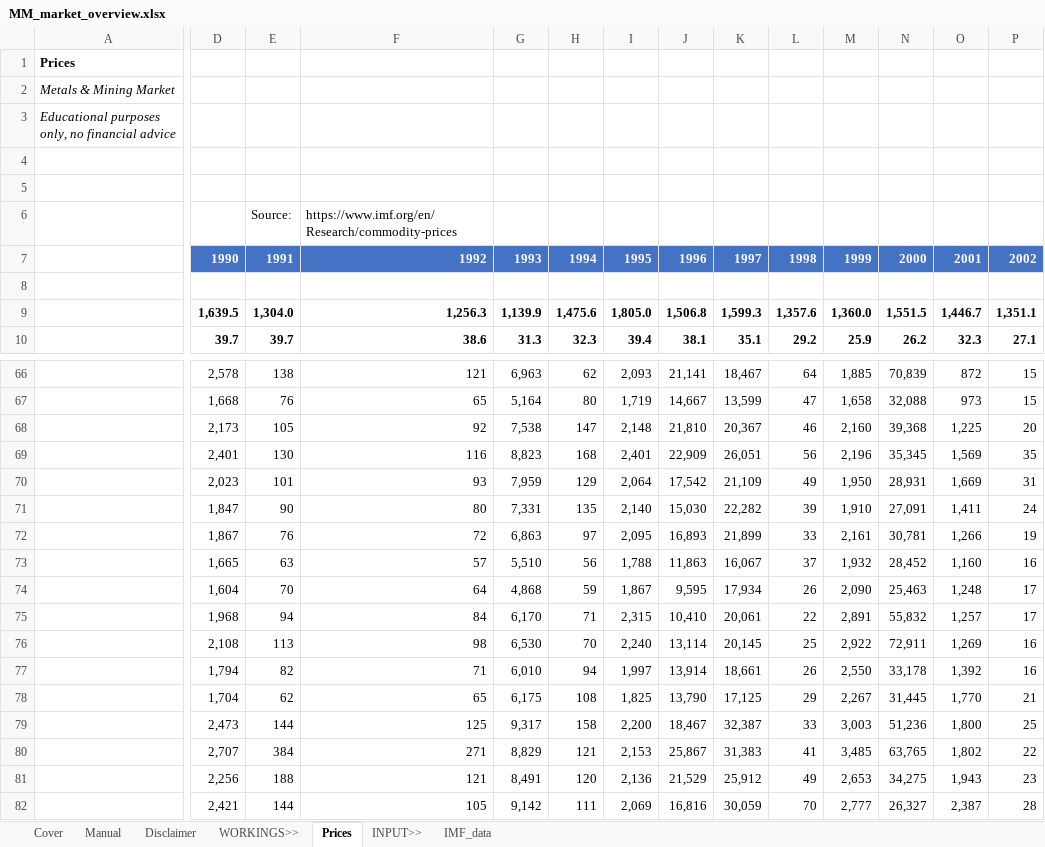
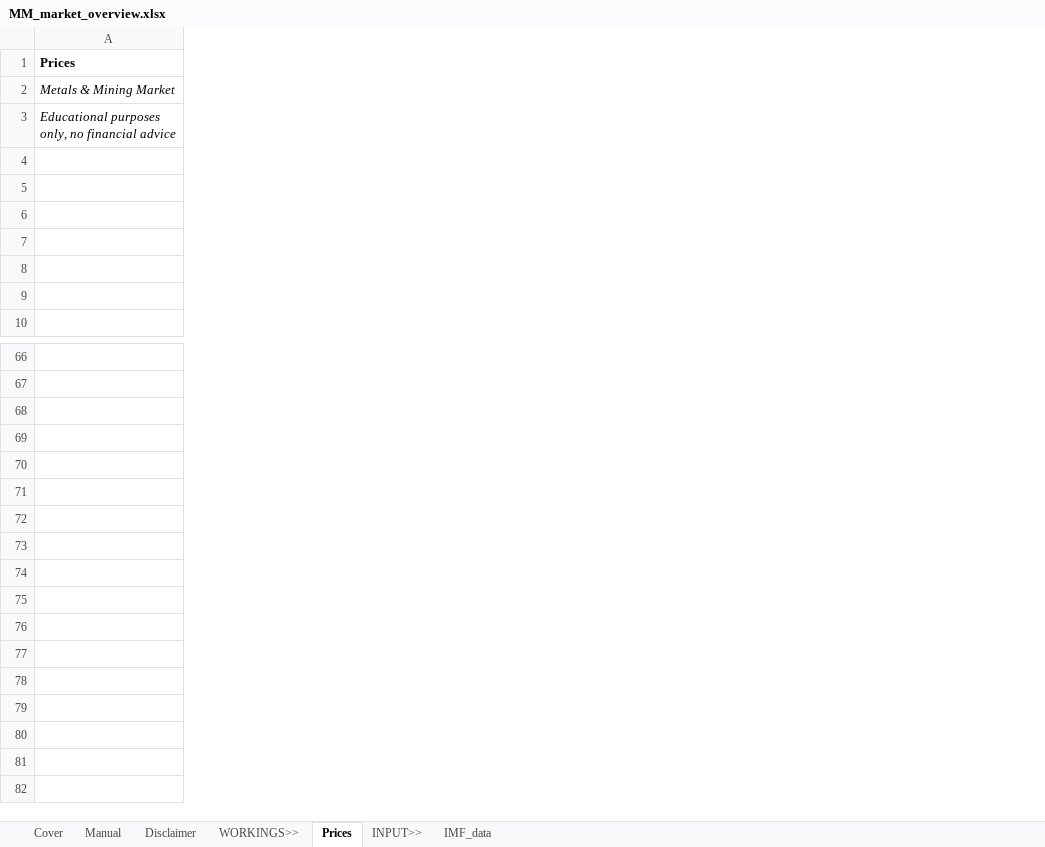
Before and after one commit to saltKonstantin/valuations, an Excel workbook: MM_market_overview.xlsx, sheet Prices, drawn as a sheet; only a part is shown, gaps mark what is left out; values as stored, in another font and other column widths than the file's, no borders; charts and pictures not drawn; rows hold the shown columns only; the diff covers the shown part only; the diff names each change by its address in the sheet, - before the commit and + after, or states it on an @@ line.

```diff
--- a/MM_market_overview.xlsx (sheet Prices)
+++ b/MM_market_overview.xlsx (sheet Prices)
@@ column D hidden, rows 7-10: 1990 |  | 1,639.5 | 39.7; rows 66-82: 2,578 | 1,668 | 2,173 | 2,401 | 2,023 | 1,847 | 1,867 | 1,665 | 1,604 | 1,968 | 2,108 | 1,794 | 1,704 | 2,473 | 2,707 | 2,256 | 2,421 @@
@@ column E hidden, rows 6-10: Source: | 1991 |  | 1,304.0 | 39.7; rows 66-82: 138 | 76 | 105 | 130 | 101 | 90 | 76 | 63 | 70 | 94 | 113 | 82 | 62 | 144 | 384 | 188 | 144 @@
@@ column F hidden, rows 6-10: https://www.imf.org/en/Research/commodity-prices | 1992 |  | 1,256.3 | 38.6; rows 66-82: 121 | 65 | 92 | 116 | 93 | 80 | 72 | 57 | 64 | 84 | 98 | 71 | 65 | 125 | 271 | 121 | 105 @@
@@ column G hidden, rows 7-10: 1993 |  | 1,139.9 | 31.3; rows 66-82: 6,963 | 5,164 | 7,538 | 8,823 | 7,959 | 7,331 | 6,863 | 5,510 | 4,868 | 6,170 | 6,530 | 6,010 | 6,175 | 9,317 | 8,829 | 8,491 | 9,142 @@
@@ column H hidden, rows 7-10: 1994 |  | 1,475.6 | 32.3; rows 66-82: 62 | 80 | 147 | 168 | 129 | 135 | 97 | 56 | 59 | 71 | 70 | 94 | 108 | 158 | 121 | 120 | 111 @@
@@ column I hidden, rows 7-10: 1995 |  | 1,805.0 | 39.4; rows 66-82: 2,093 | 1,719 | 2,148 | 2,401 | 2,064 | 2,140 | 2,095 | 1,788 | 1,867 | 2,315 | 2,240 | 1,997 | 1,825 | 2,200 | 2,153 | 2,136 | 2,069 @@
@@ column J hidden, rows 7-10: 1996 |  | 1,506.8 | 38.1; rows 66-82: 21,141 | 14,667 | 21,810 | 22,909 | 17,542 | 15,030 | 16,893 | 11,863 | 9,595 | 10,410 | 13,114 | 13,914 | 13,790 | 18,467 | 25,867 | 21,529 | 16,816 @@
@@ column K hidden, rows 7-10: 1997 |  | 1,599.3 | 35.1; rows 66-82: 18,467 | 13,599 | 20,367 | 26,051 | 21,109 | 22,282 | 21,899 | 16,067 | 17,934 | 20,061 | 20,145 | 18,661 | 17,125 | 32,387 | 31,383 | 25,912 | 30,059 @@
@@ column L hidden, rows 7-10: 1998 |  | 1,357.6 | 29.2; rows 66-82: 64 | 47 | 46 | 56 | 49 | 39 | 33 | 37 | 26 | 22 | 25 | 26 | 29 | 33 | 41 | 49 | 70 @@
@@ column M hidden, rows 7-10: 1999 |  | 1,360.0 | 25.9; rows 66-82: 1,885 | 1,658 | 2,160 | 2,196 | 1,950 | 1,910 | 2,161 | 1,932 | 2,090 | 2,891 | 2,922 | 2,550 | 2,267 | 3,003 | 3,485 | 2,653 | 2,777 @@
@@ column N hidden, rows 7-10: 2000 |  | 1,551.5 | 26.2; rows 66-82: 70,839 | 32,088 | 39,368 | 35,345 | 28,931 | 27,091 | 30,781 | 28,452 | 25,463 | 55,832 | 72,911 | 33,178 | 31,445 | 51,236 | 63,765 | 34,275 | 26,327 @@
@@ column O hidden, rows 7-10: 2001 |  | 1,446.7 | 32.3; rows 66-82: 872 | 973 | 1,225 | 1,569 | 1,669 | 1,411 | 1,266 | 1,160 | 1,248 | 1,257 | 1,269 | 1,392 | 1,770 | 1,800 | 1,802 | 1,943 | 2,387 @@
@@ column P hidden, rows 7-10: 2002 |  | 1,351.1 | 27.1; rows 66-82: 15 | 15 | 20 | 35 | 31 | 24 | 19 | 16 | 17 | 17 | 16 | 16 | 21 | 25 | 22 | 23 | 28 @@
-row 66:  | 2,578 | 138 | 121 | 6,963 | 62 | 2,093 | 21,141 | 18,467 | 64 | 1,885 | 70,839 | 872 | 15
+row 66: (empty)
-row 67:  | 1,668 | 76 | 65 | 5,164 | 80 | 1,719 | 14,667 | 13,599 | 47 | 1,658 | 32,088 | 973 | 15
+row 67: (empty)
-row 68:  | 2,173 | 105 | 92 | 7,538 | 147 | 2,148 | 21,810 | 20,367 | 46 | 2,160 | 39,368 | 1,225 | 20
+row 68: (empty)
-row 69:  | 2,401 | 130 | 116 | 8,823 | 168 | 2,401 | 22,909 | 26,051 | 56 | 2,196 | 35,345 | 1,569 | 35
+row 69: (empty)
-row 70:  | 2,023 | 101 | 93 | 7,959 | 129 | 2,064 | 17,542 | 21,109 | 49 | 1,950 | 28,931 | 1,669 | 31
+row 70: (empty)
-row 71:  | 1,847 | 90 | 80 | 7,331 | 135 | 2,140 | 15,030 | 22,282 | 39 | 1,910 | 27,091 | 1,411 | 24
+row 71: (empty)
-row 72:  | 1,867 | 76 | 72 | 6,863 | 97 | 2,095 | 16,893 | 21,899 | 33 | 2,161 | 30,781 | 1,266 | 19
+row 72: (empty)
-row 73:  | 1,665 | 63 | 57 | 5,510 | 56 | 1,788 | 11,863 | 16,067 | 37 | 1,932 | 28,452 | 1,160 | 16
+row 73: (empty)
-row 74:  | 1,604 | 70 | 64 | 4,868 | 59 | 1,867 | 9,595 | 17,934 | 26 | 2,090 | 25,463 | 1,248 | 17
+row 74: (empty)
-row 75:  | 1,968 | 94 | 84 | 6,170 | 71 | 2,315 | 10,410 | 20,061 | 22 | 2,891 | 55,832 | 1,257 | 17
+row 75: (empty)
-row 76:  | 2,108 | 113 | 98 | 6,530 | 70 | 2,240 | 13,114 | 20,145 | 25 | 2,922 | 72,911 | 1,269 | 16
+row 76: (empty)
-row 77:  | 1,794 | 82 | 71 | 6,010 | 94 | 1,997 | 13,914 | 18,661 | 26 | 2,550 | 33,178 | 1,392 | 16
+row 77: (empty)
-row 78:  | 1,704 | 62 | 65 | 6,175 | 108 | 1,825 | 13,790 | 17,125 | 29 | 2,267 | 31,445 | 1,770 | 21
+row 78: (empty)
-row 79:  | 2,473 | 144 | 125 | 9,317 | 158 | 2,200 | 18,467 | 32,387 | 33 | 3,003 | 51,236 | 1,800 | 25
+row 79: (empty)
-row 80:  | 2,707 | 384 | 271 | 8,829 | 121 | 2,153 | 25,867 | 31,383 | 41 | 3,485 | 63,765 | 1,802 | 22
+row 80: (empty)
-row 81:  | 2,256 | 188 | 121 | 8,491 | 120 | 2,136 | 21,529 | 25,912 | 49 | 2,653 | 34,275 | 1,943 | 23
+row 81: (empty)
-row 82:  | 2,421 | 144 | 105 | 9,142 | 111 | 2,069 | 16,816 | 30,059 | 70 | 2,777 | 26,327 | 2,387 | 28
+row 82: (empty)
```
Also changed, not shown: 12 removed columns and 270 edited cells elsewhere in this sheet, charts or pictures, 2 other files.
